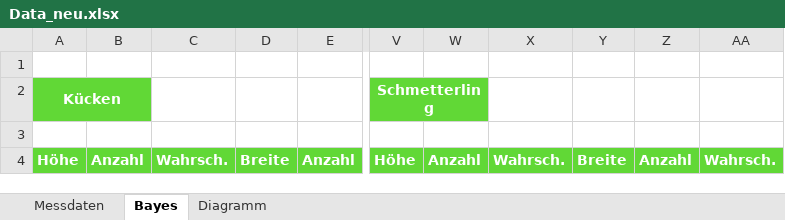
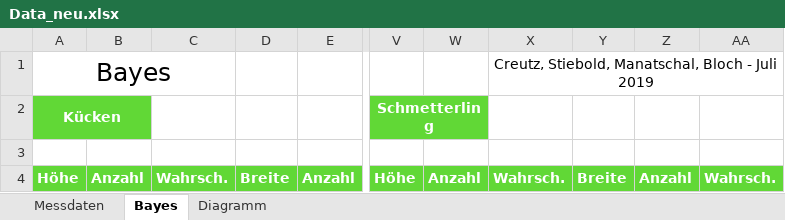
Before and after one commit to Jiter/HSKa_vdki2019, an Excel workbook: _Data/Data_neu.xlsx, sheet Bayes, drawn as a sheet; only a part is shown, gaps mark what is left out; values as stored, in another font and other column widths than the file's, no borders; rows hold the shown columns only; the diff names each change by its address in the sheet, - before the commit and + after, or states it on an @@ line.

```diff
--- a/_Data/Data_neu.xlsx (sheet Bayes)
+++ b/_Data/Data_neu.xlsx (sheet Bayes)
-row 1: (empty)
+row 1: Bayes |  |  |  |  |  |  | Creutz, Stiebold, Manatschal, Bloch - Juli 2019
+A1:C1 merged
+X1:AA1 merged
```
Also changed, not shown: sheet Messdaten, charts or pictures.
